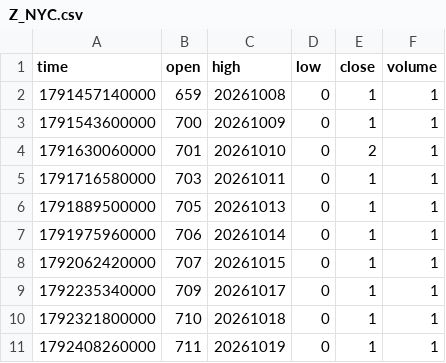
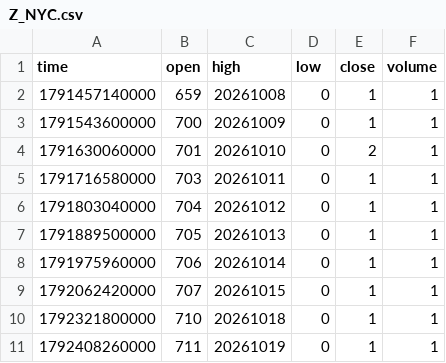
Before and after one commit to pranavmalhotra567-commits/sunrise-seed-data, a CSV file: Z_NYC.csv, drawn as a sheet; removed rows and columns are numbered as before the commit, all else as after; the diff names each change by its address in the sheet, - before the commit and + after, or states it on an @@ line.

```diff
--- a/Z_NYC.csv
+++ b/Z_NYC.csv
+row 6: 1791803040000 | 704 | 20261012 | 0 | 1 | 1
-row 9: 1792235340000 | 709 | 20261017 | 0 | 1 | 1
```
Also changed, not shown: Z_LONDON.csv, Z_TOKYO.csv, 1 other file.
